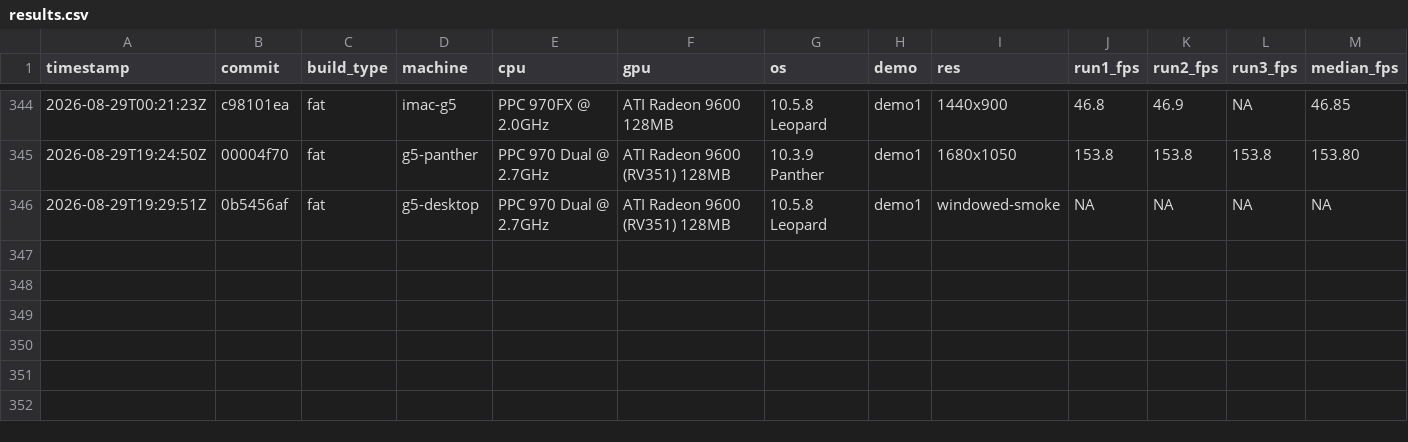
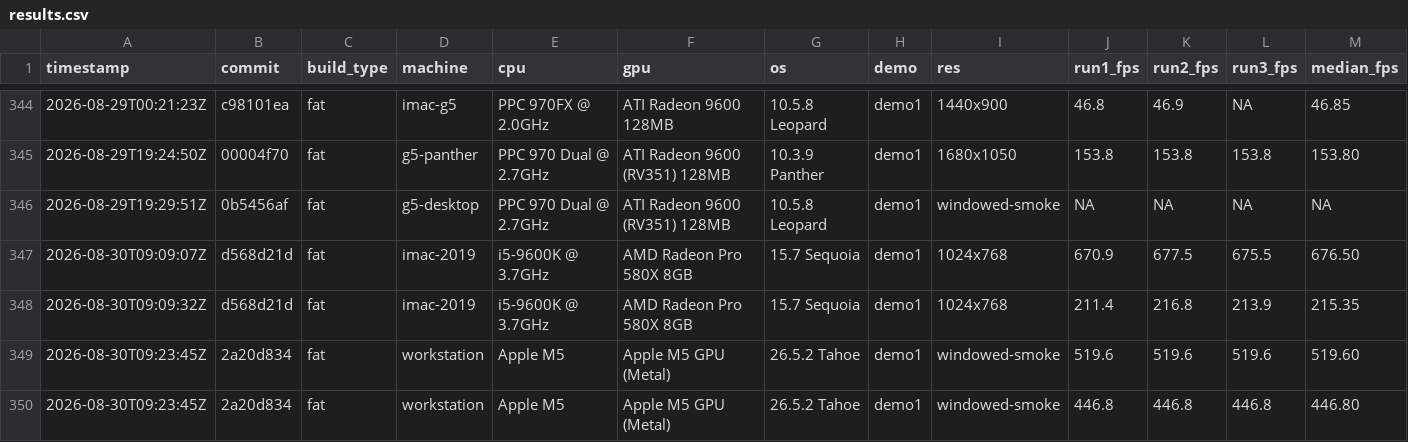
Before and after one commit to matthewdeaves/old-mac-quake2, a CSV file: benchmarks/results.csv, drawn as a sheet; only a part is shown, gaps mark what is left out; rows hold the shown columns only; the diff names each change by its address in the sheet, - before the commit and + after, or states it on an @@ line.

Commit message:
benchmarks: log Apple Silicon bloom headroom data (#33)
Apple M5 (workstation, native arm64): gl_bloom 0 -> 519.6 fps, gl_bloom 1
-> 446.8 fps, -14.0%. Far smaller relative cost than imac-2019's AMD card
(-68%) or the older PPC/Intel GPUs -- consistent with a modern
tile-based/Metal-backed GL stack handling post-processing far more
cheaply. Both numbers are nowhere near any floor either way.

Refs #33

```diff
--- a/benchmarks/results.csv
+++ b/benchmarks/results.csv
+row 347: 2026-08-30T09:09:07Z | d568d21d | fat | imac-2019 | i5-9600K @ 3.7GHz | AMD Radeon Pro 580X 8GB | 15.7 Sequoia | demo1 | 1024x768 | 670.9 | 677.5 | 675.5 | 676.50
+row 348: 2026-08-30T09:09:32Z | d568d21d | fat | imac-2019 | i5-9600K @ 3.7GHz | AMD Radeon Pro 580X 8GB | 15.7 Sequoia | demo1 | 1024x768 | 211.4 | 216.8 | 213.9 | 215.35
+row 349: 2026-08-30T09:23:45Z | 2a20d834 | fat | workstation | Apple M5 | Apple M5 GPU (Metal) | 26.5.2 Tahoe | demo1 | windowed-smoke | 519.6 | 519.6 | 519.6 | 519.60
+row 350: 2026-08-30T09:23:45Z | 2a20d834 | fat | workstation | Apple M5 | Apple M5 GPU (Metal) | 26.5.2 Tahoe | demo1 | windowed-smoke | 446.8 | 446.8 | 446.8 | 446.80
```
